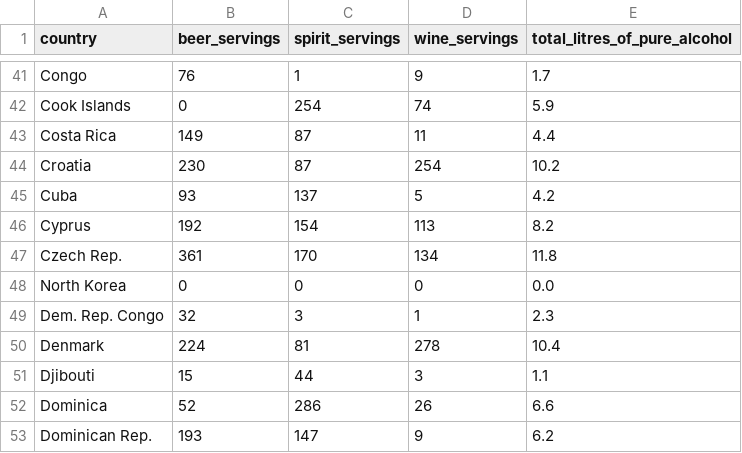
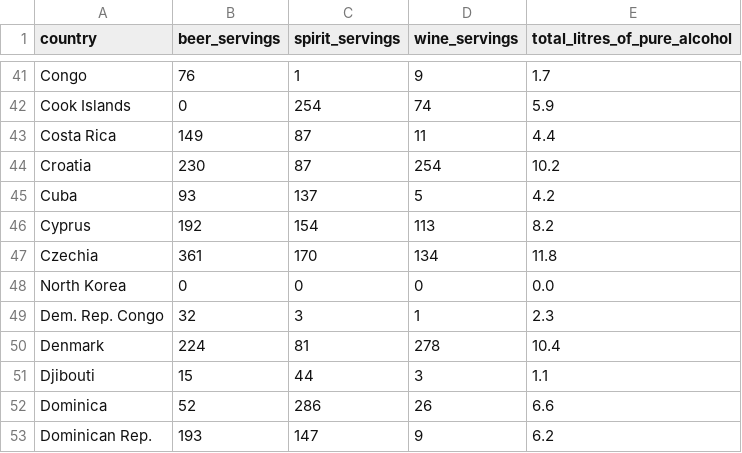
Before and after one commit to lydleejq/FIT3179, a CSV file: drinks.csv, drawn as a sheet; only a part is shown, gaps mark what is left out.

Commit message:
Update drinks.csv

```diff
--- a/drinks.csv
+++ b/drinks.csv
@@ -46,3 +46,3 @@ Cuba,93,137,5,4.2
 Cyprus,192,154,113,8.2
-Czech Rep.,361,170,134,11.8
+Czechia,361,170,134,11.8
 North Korea,0,0,0,0.0
```
